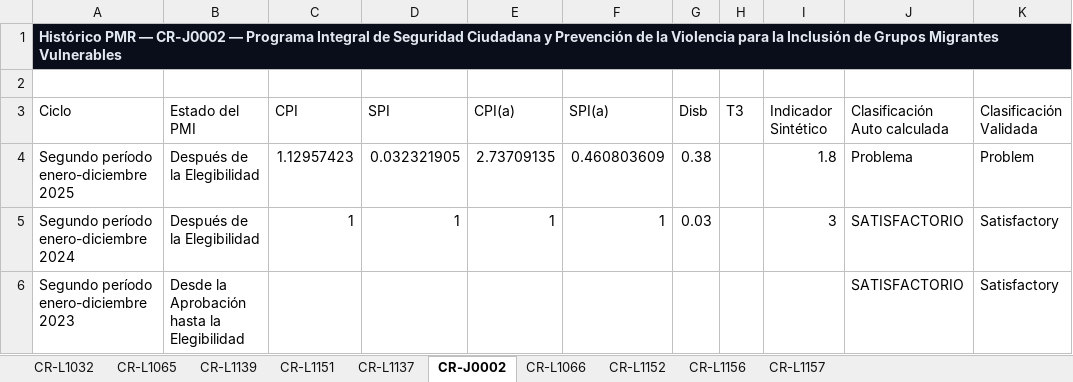
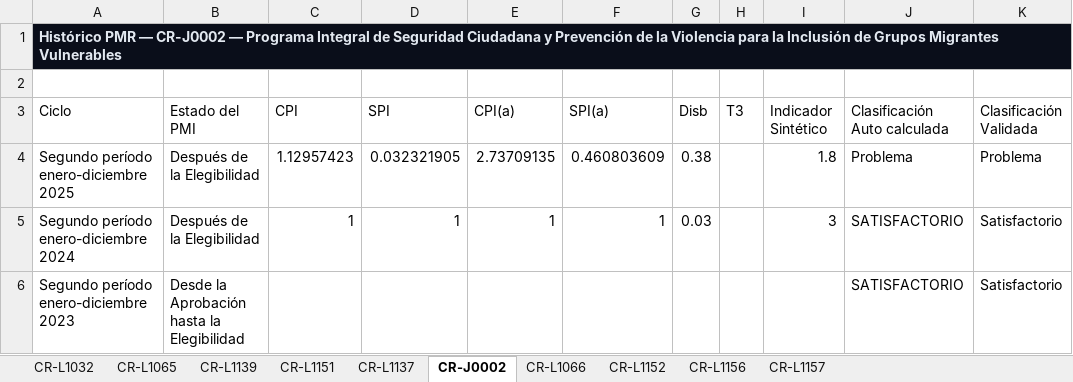
Before and after one commit to aborbonm/torre-control-ccr, an Excel workbook: PMR_Historico.xlsx, sheet CR-J0002, drawn as a sheet; values as stored, in another font and other column widths than the file's, no borders; the diff names each change by its address in the sheet, - before the commit and + after, or states it on an @@ line.

```diff
--- a/PMR_Historico.xlsx (sheet CR-J0002)
+++ b/PMR_Historico.xlsx (sheet CR-J0002)
-K4 (Clasificación Validada): Problem
+K4 (Clasificación Validada): Problema
-K5:K6 (Clasificación Validada): Satisfactory
+K5:K6 (Clasificación Validada): Satisfactorio
```
Also changed, not shown: sheet CR-L1032, sheet CR-L1066, sheet CR-L1137, sheet CR-L1065, sheet CR-L1139, sheet CR-L1152, 2 more sheets.
